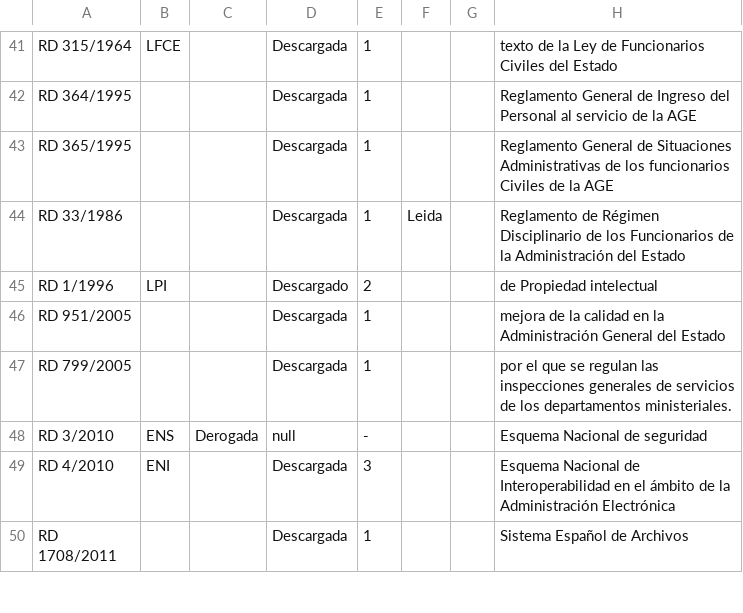
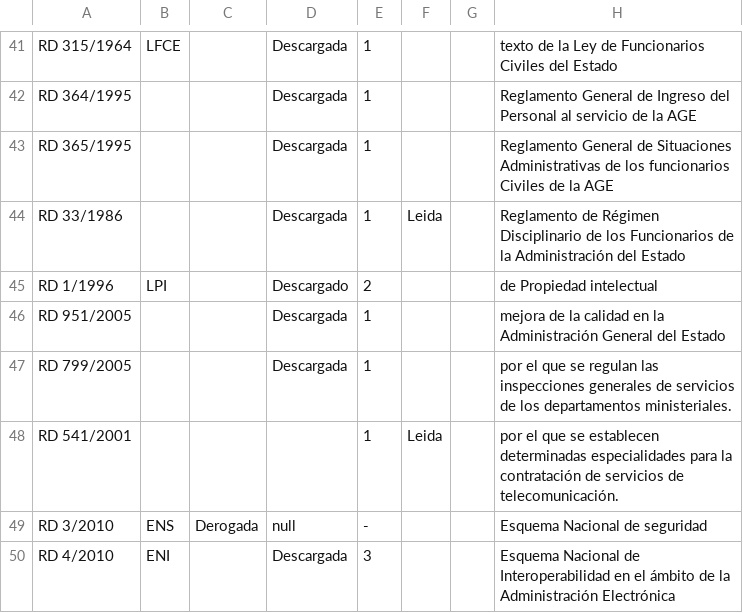
Before and after one commit to Alapont/Oposiciones-2026, a CSV file: leyes.csv, drawn as a sheet; only a part is shown, gaps mark what is left out; the shorter side is filled out with more unchanged rows.

```diff
--- a/leyes.csv
+++ b/leyes.csv
@@ -47,2 +47,3 @@ RD   951/2005;             ;         ; Descargada; 1   ;      ;          ; mejor
 RD   799/2005;             ;         ; Descargada; 1   ;      ;          ; por el que se regulan las inspecciones generales de servicios de los departamentos ministeriales.
+RD   541/2001;             ;         ;           ; 1   ; Leida;          ; por el que se establecen determinadas especialidades para la contratación de servicios de telecomunicación.
 RD     3/2010; ENS         ; Derogada; null      ; -   ;      ;          ; Esquema Nacional de seguridad
```
Also changed, not shown: programa.csv, 3 other files.
